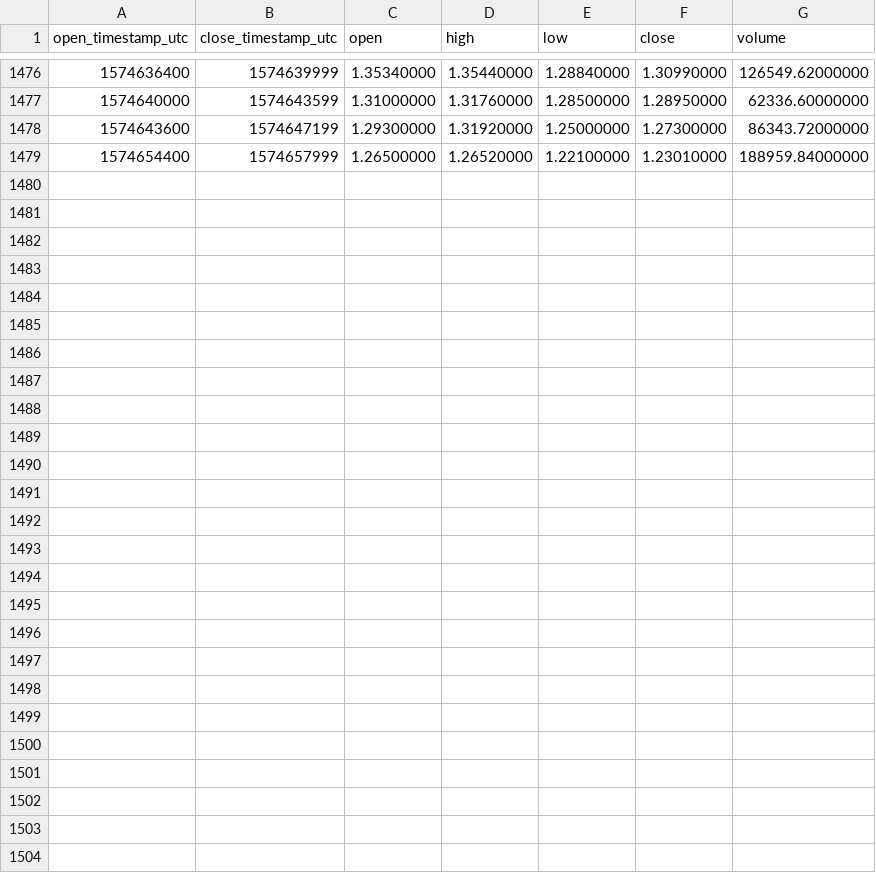
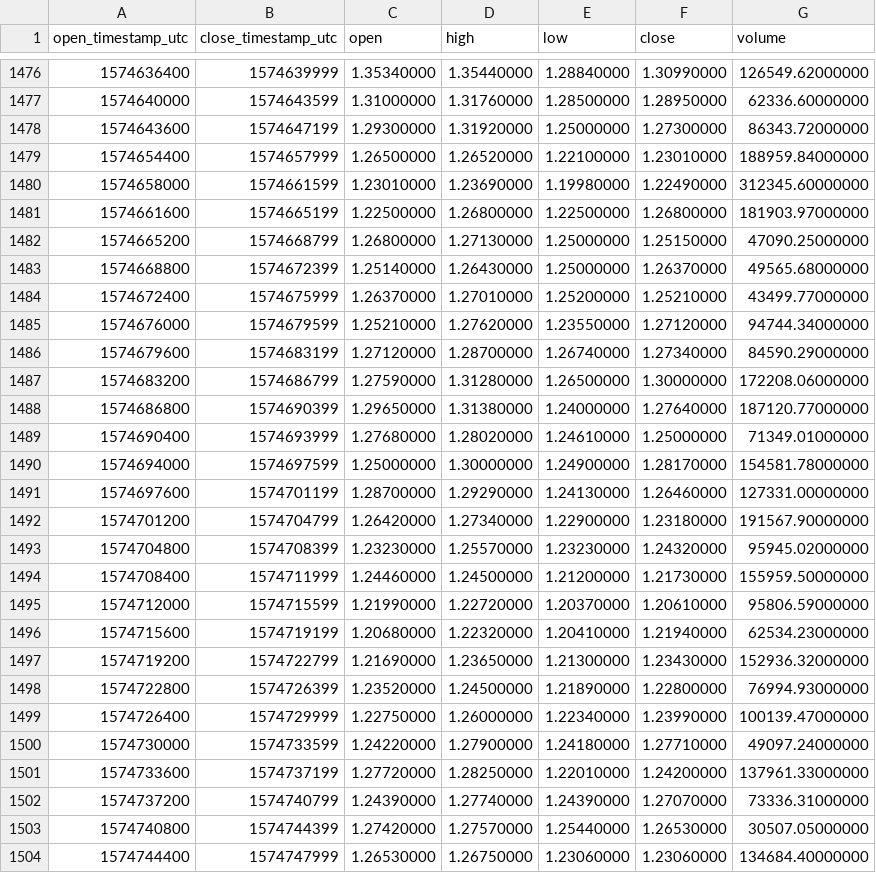
Before and after one commit to cryptobigbro/binance-XTZUSDT, a CSV file: binance-XTZUSDT-1h.csv, drawn as a sheet; only a part is shown, gaps mark what is left out; the diff names each change by its address in the sheet, - before the commit and + after, or states it on an @@ line.

Commit message:
Update OHLCV data.

```diff
--- a/binance-XTZUSDT-1h.csv
+++ b/binance-XTZUSDT-1h.csv
+row 1480: 1574658000 | 1574661599 | 1.23010000 | 1.23690000 | 1.19980000 | 1.22490000 | 312345.60000000
+row 1481: 1574661600 | 1574665199 | 1.22500000 | 1.26800000 | 1.22500000 | 1.26800000 | 181903.97000000
+row 1482: 1574665200 | 1574668799 | 1.26800000 | 1.27130000 | 1.25000000 | 1.25150000 | 47090.25000000
+row 1483: 1574668800 | 1574672399 | 1.25140000 | 1.26430000 | 1.25000000 | 1.26370000 | 49565.68000000
+row 1484: 1574672400 | 1574675999 | 1.26370000 | 1.27010000 | 1.25200000 | 1.25210000 | 43499.77000000
+row 1485: 1574676000 | 1574679599 | 1.25210000 | 1.27620000 | 1.23550000 | 1.27120000 | 94744.34000000
+row 1486: 1574679600 | 1574683199 | 1.27120000 | 1.28700000 | 1.26740000 | 1.27340000 | 84590.29000000
+row 1487: 1574683200 | 1574686799 | 1.27590000 | 1.31280000 | 1.26500000 | 1.30000000 | 172208.06000000
+row 1488: 1574686800 | 1574690399 | 1.29650000 | 1.31380000 | 1.24000000 | 1.27640000 | 187120.77000000
+row 1489: 1574690400 | 1574693999 | 1.27680000 | 1.28020000 | 1.24610000 | 1.25000000 | 71349.01000000
+row 1490: 1574694000 | 1574697599 | 1.25000000 | 1.30000000 | 1.24900000 | 1.28170000 | 154581.78000000
+row 1491: 1574697600 | 1574701199 | 1.28700000 | 1.29290000 | 1.24130000 | 1.26460000 | 127331.00000000
+row 1492: 1574701200 | 1574704799 | 1.26420000 | 1.27340000 | 1.22900000 | 1.23180000 | 191567.90000000
+row 1493: 1574704800 | 1574708399 | 1.23230000 | 1.25570000 | 1.23230000 | 1.24320000 | 95945.02000000
+row 1494: 1574708400 | 1574711999 | 1.24460000 | 1.24500000 | 1.21200000 | 1.21730000 | 155959.50000000
+row 1495: 1574712000 | 1574715599 | 1.21990000 | 1.22720000 | 1.20370000 | 1.20610000 | 95806.59000000
+row 1496: 1574715600 | 1574719199 | 1.20680000 | 1.22320000 | 1.20410000 | 1.21940000 | 62534.23000000
+row 1497: 1574719200 | 1574722799 | 1.21690000 | 1.23650000 | 1.21300000 | 1.23430000 | 152936.32000000
+row 1498: 1574722800 | 1574726399 | 1.23520000 | 1.24500000 | 1.21890000 | 1.22800000 | 76994.93000000
+row 1499: 1574726400 | 1574729999 | 1.22750000 | 1.26000000 | 1.22340000 | 1.23990000 | 100139.47000000
+row 1500: 1574730000 | 1574733599 | 1.24220000 | 1.27900000 | 1.24180000 | 1.27710000 | 49097.24000000
+row 1501: 1574733600 | 1574737199 | 1.27720000 | 1.28250000 | 1.22010000 | 1.24200000 | 137961.33000000
+row 1502: 1574737200 | 1574740799 | 1.24390000 | 1.27740000 | 1.24390000 | 1.27070000 | 73336.31000000
+row 1503: 1574740800 | 1574744399 | 1.27420000 | 1.27570000 | 1.25440000 | 1.26530000 | 30507.05000000
+row 1504: 1574744400 | 1574747999 | 1.26530000 | 1.26750000 | 1.23060000 | 1.23060000 | 134684.40000000
```
Also changed, not shown: binance-XTZUSDT-1d.csv.
